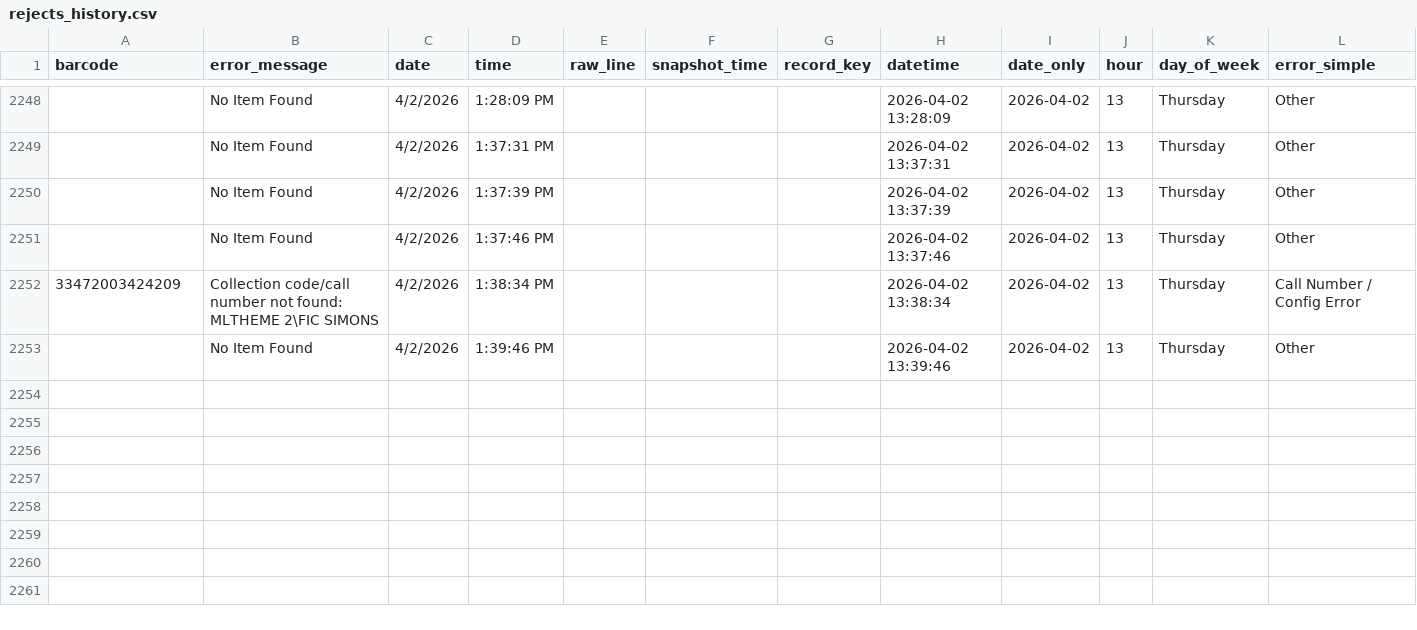
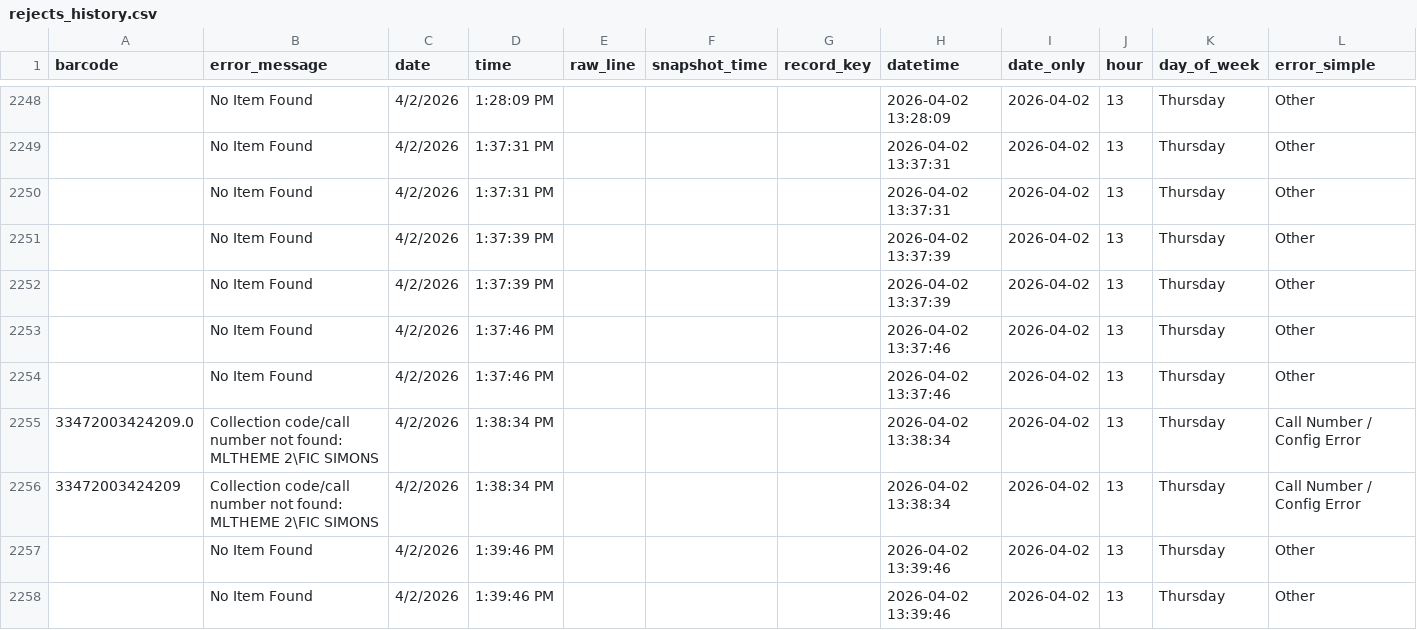
Before and after one commit to richardrhanly-us/amh-analytics-dashboard, a CSV file: data/processed/rejects_history.csv, drawn as a sheet; only a part is shown, gaps mark what is left out; the diff names each change by its address in the sheet, - before the commit and + after, or states it on an @@ line.

```diff
--- a/data/processed/rejects_history.csv
+++ b/data/processed/rejects_history.csv
+row 2250:  | No Item Found | 4/2/2026 | 1:37:31 PM |  |  |  | 2026-04-02 13:37:31 | 2026-04-02 | 13 | Thursday | Other
+row 2251:  | No Item Found | 4/2/2026 | 1:37:39 PM |  |  |  | 2026-04-02 13:37:39 | 2026-04-02 | 13 | Thursday | Other
+row 2254:  | No Item Found | 4/2/2026 | 1:37:46 PM |  |  |  | 2026-04-02 13:37:46 | 2026-04-02 | 13 | Thursday | Other
+row 2255: 33472003424209.0 | Collection code/call number not found: MLTHEME 2\FIC SIMONS | 4/2/2026 | 1:38:34 PM |  |  |  | 2026-04-02 13:38:34 | 2026-04-02 | 13 | Thursday | Call Number / Config Error
+row 2257:  | No Item Found | 4/2/2026 | 1:39:46 PM |  |  |  | 2026-04-02 13:39:46 | 2026-04-02 | 13 | Thursday | Other
```
Also changed, not shown: data/processed/checkins_clean.csv, 1 other file.
